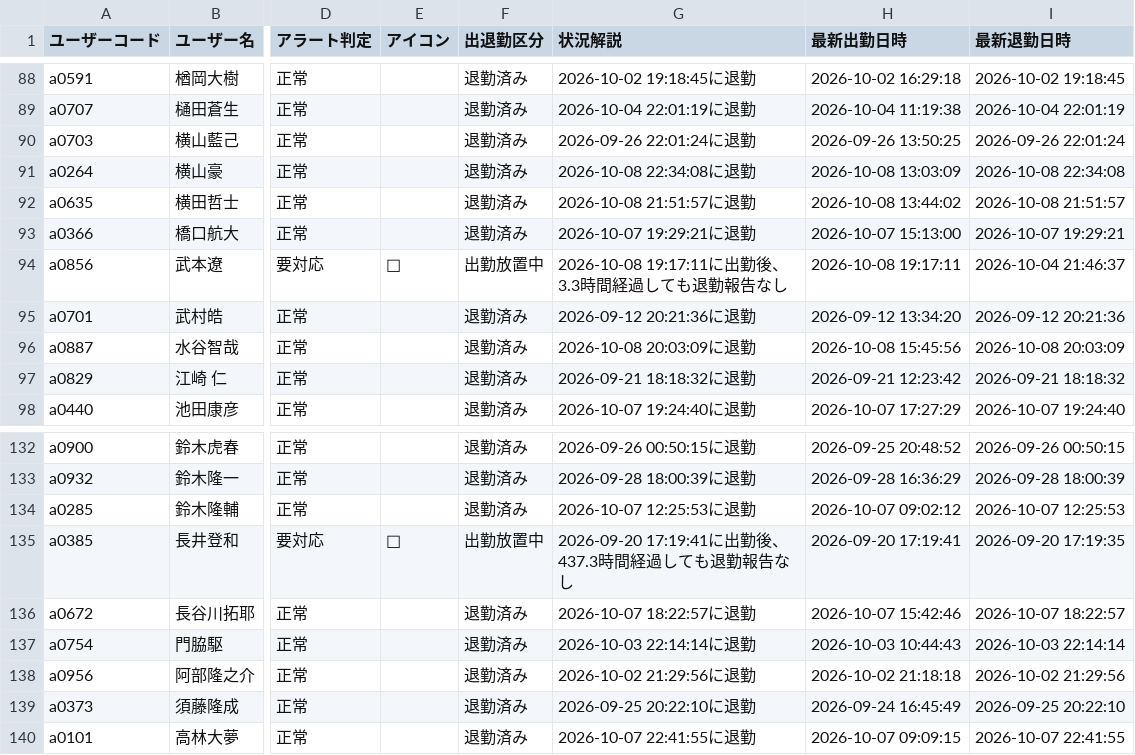
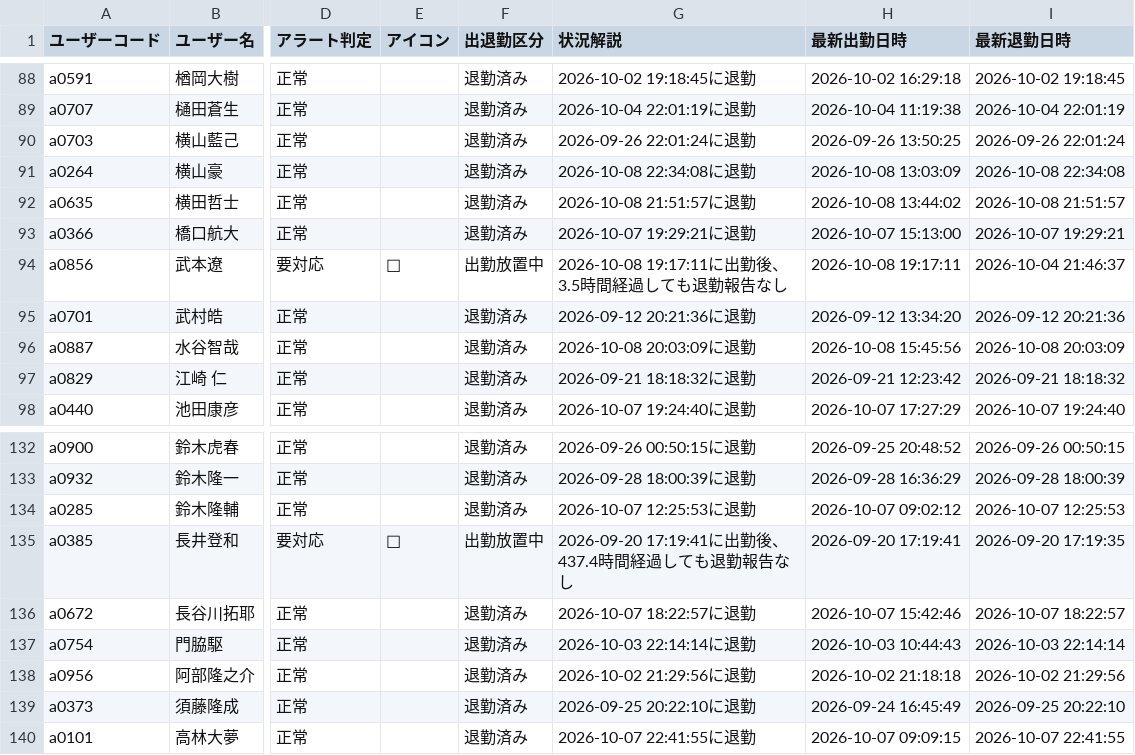
Before and after one commit to kkomiyama-creator/partner-dashboard, a CSV file: automation/data/cyzen_dashboard_master.csv, drawn as a sheet; only a part is shown, gaps mark what is left out; the diff covers the shown part only; the diff names each change by its address in the sheet, - before the commit and + after, or states it on an @@ line.

```diff
--- a/automation/data/cyzen_dashboard_master.csv
+++ b/automation/data/cyzen_dashboard_master.csv
-G94 (状況解説): 2026-10-08 19:17:11に出勤後、3.3時間経過しても退勤報告なし
+G94 (状況解説): 2026-10-08 19:17:11に出勤後、3.5時間経過しても退勤報告なし
-G135 (状況解説): 2026-09-20 17:19:41に出勤後、437.3時間経過しても退勤報告なし
+G135 (状況解説): 2026-09-20 17:19:41に出勤後、437.4時間経過しても退勤報告なし
```
Also changed, not shown: 20 edited cells elsewhere in this file, automation/data/clockout_merged.csv, automation/data/closing_live.csv, 6 other files.
